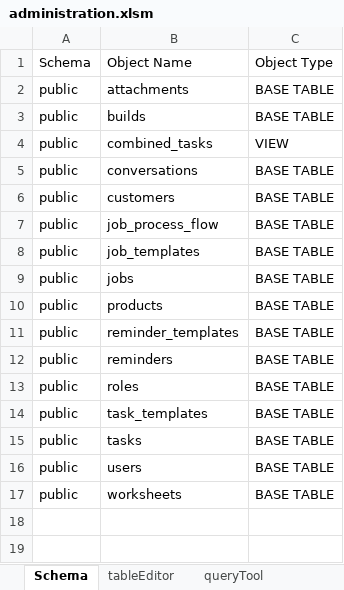
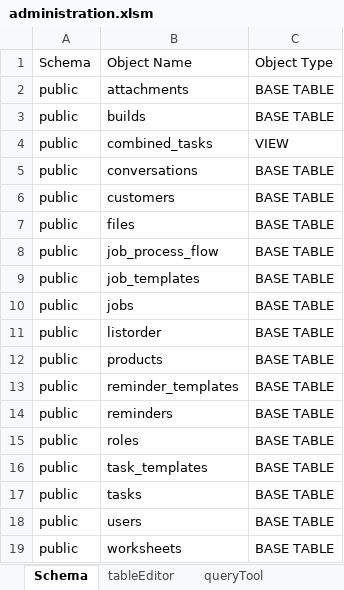
Before and after one commit to j869/nailed, an Excel workbook: administration.xlsm, sheet Schema, drawn as a sheet; values as stored, in another font and other column widths than the file's, no borders; charts and pictures not drawn; the diff names each change by its address in the sheet, - before the commit and + after, or states it on an @@ line.

```diff
--- a/administration.xlsm (sheet Schema)
+++ b/administration.xlsm (sheet Schema)
+row 7: public | files | BASE TABLE
+row 11: public | listorder | BASE TABLE
```
Also changed, not shown: sheet tableEditor, charts or pictures, 5 other files.
